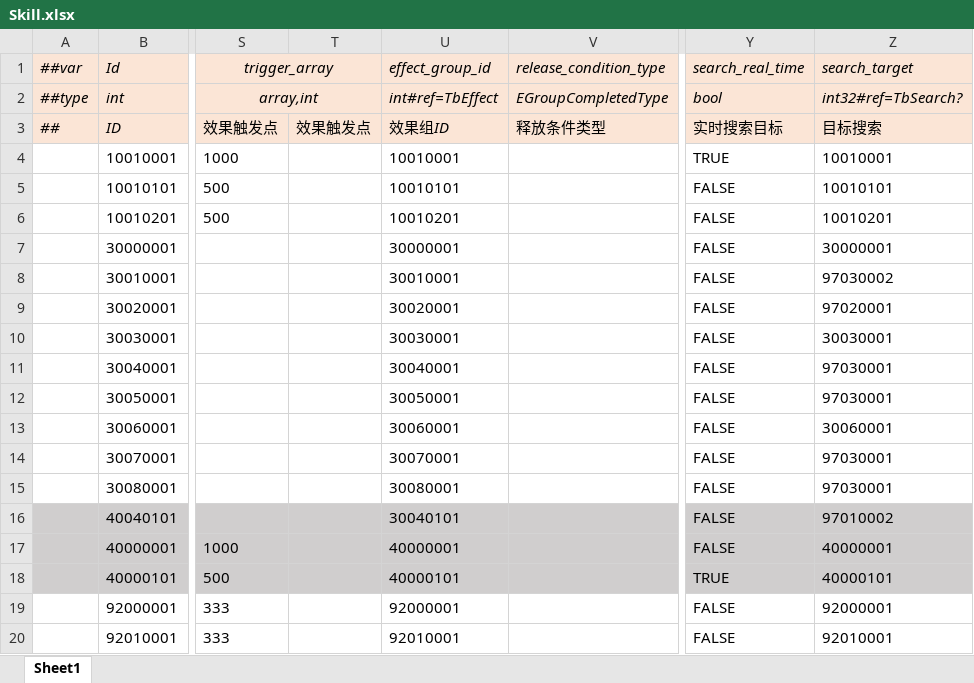
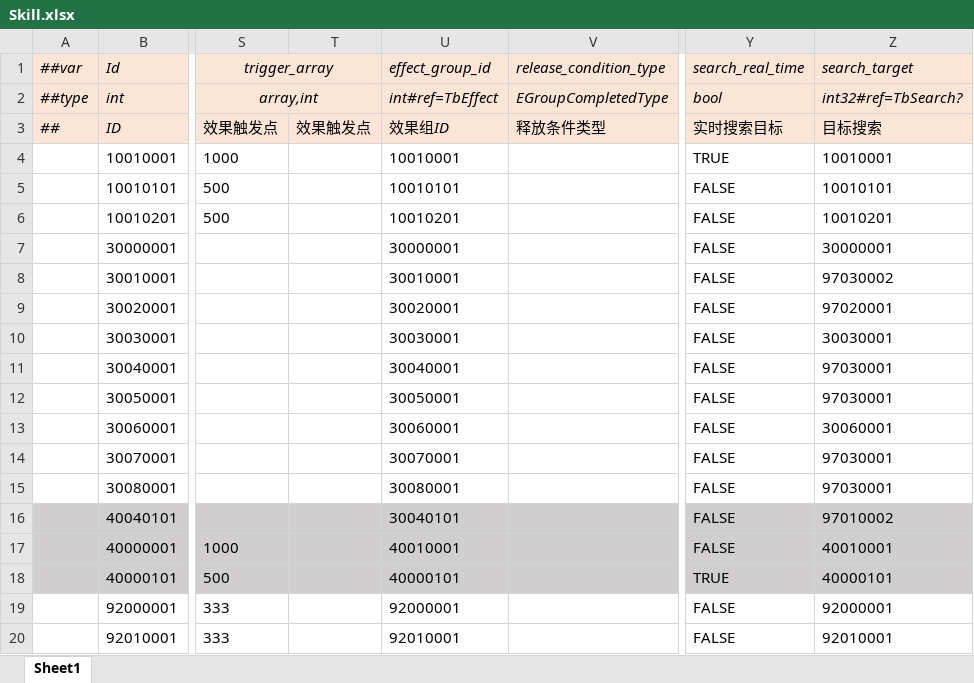
Before and after one commit to alsostone/com.stone.et8, an Excel workbook: Unity/Assets/Config/Excel/Datas/Skill/Skill.xlsx, sheet Sheet1, drawn as a sheet; only a part is shown, gaps mark what is left out; values as stored, in another font and other column widths than the file's, no borders; the diff names each change by its address in the sheet, - before the commit and + after, or states it on an @@ line.

```diff
--- a/Unity/Assets/Config/Excel/Datas/Skill/Skill.xlsx (sheet Sheet1)
+++ b/Unity/Assets/Config/Excel/Datas/Skill/Skill.xlsx (sheet Sheet1)
-U17 (effect_group_id): 40000001
+U17 (effect_group_id): 40010001
-Z17 (search_target): 40000001
+Z17 (search_target): 40010001
```
Also changed, not shown: Unity/Assets/Config/Excel/Datas/Skill/Search.xlsx, 26 other files.
